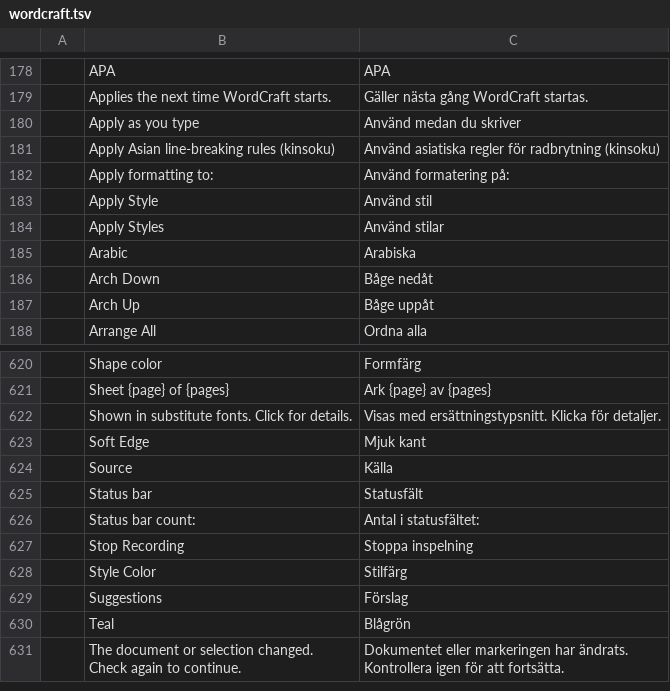
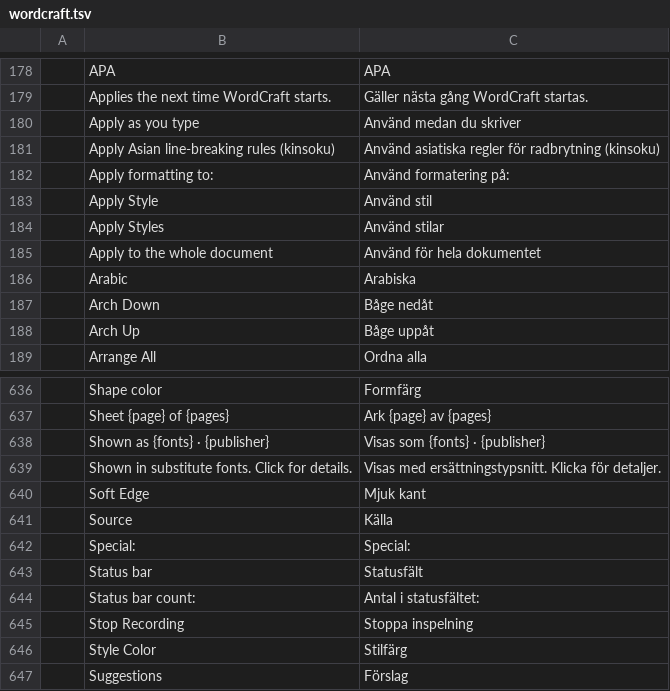
Before and after one commit to kler/craft-i18n, a TSV file: locales/sv/wordcraft.tsv, drawn as a sheet; only a part is shown, gaps mark what is left out; the shorter side is filled out with more unchanged rows; the diff covers the shown part only; the diff names each change by its address in the sheet, - before the commit and + after, or states it on an @@ line.

```diff
--- a/locales/sv/wordcraft.tsv
+++ b/locales/sv/wordcraft.tsv
+row 185:  | Apply to the whole document | Använd för hela dokumentet
+row 638:  | Shown as {fonts} · {publisher} | Visas som {fonts} · {publisher}
+row 642:  | Special: | Special:
```
Also changed, not shown: 20 added rows and 1 removed row elsewhere in this file.
